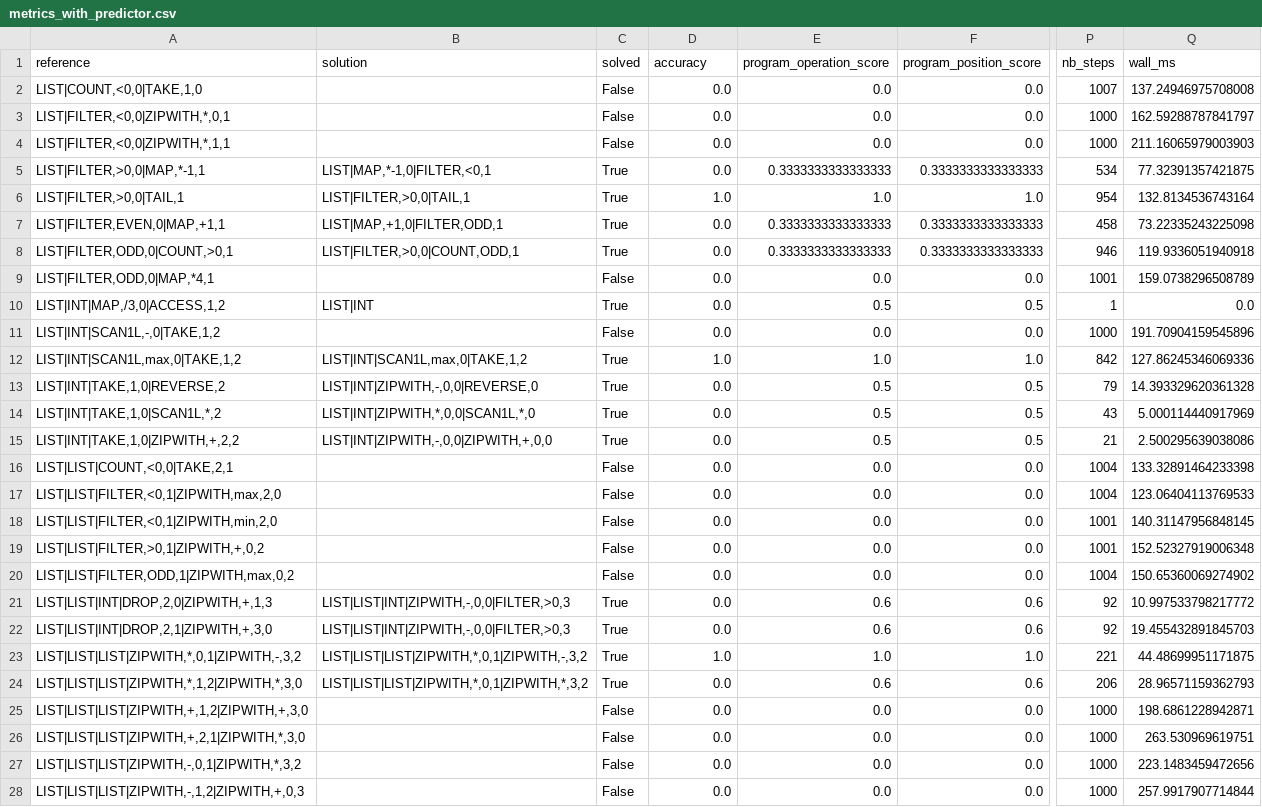
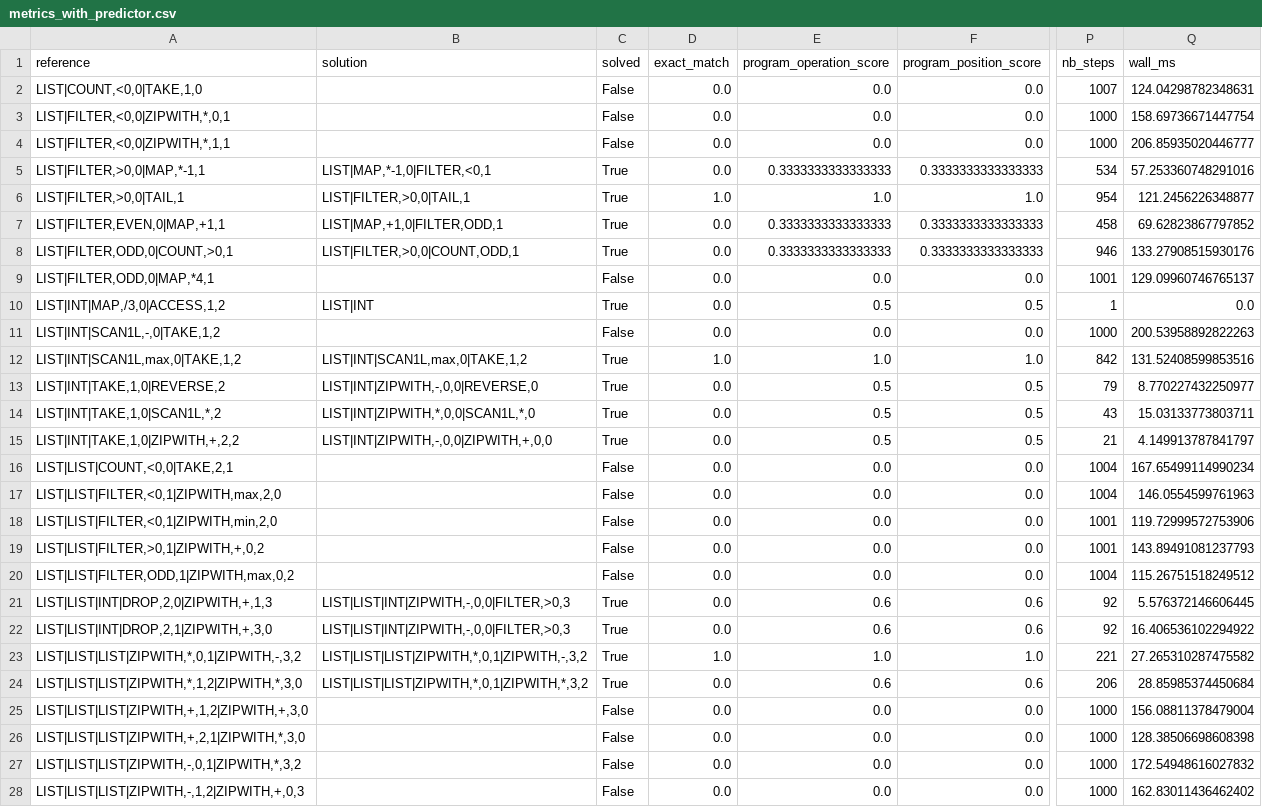
Before and after one commit to YOMILEONEL/deepcoder, a CSV file: deepcoder_pipeline/output/runs/T2_gas1000_epochs10_seed42/metrics_with_predictor.csv, drawn as a sheet; only a part is shown, gaps mark what is left out; the diff covers the shown part only; the diff names each change by its address in the sheet, - before the commit and + after, or states it on an @@ line.

```diff
--- a/deepcoder_pipeline/output/runs/T2_gas1000_epochs10_seed42/metrics_with_predictor.csv
+++ b/deepcoder_pipeline/output/runs/T2_gas1000_epochs10_seed42/metrics_with_predictor.csv
-D1: accuracy
+D1: exact_match
-Q2 (wall_ms): 137.24946975708008
+Q2 (wall_ms): 124.04298782348631
-Q3 (wall_ms): 162.59288787841797
+Q3 (wall_ms): 158.69736671447754
-Q4 (wall_ms): 211.16065979003903
+Q4 (wall_ms): 206.85935020446777
-Q5 (wall_ms): 77.32391357421875
+Q5 (wall_ms): 57.253360748291016
-Q6 (wall_ms): 132.8134536743164
+Q6 (wall_ms): 121.2456226348877
-Q7 (wall_ms): 73.22335243225098
+Q7 (wall_ms): 69.62823867797852
-Q8 (wall_ms): 119.9336051940918
+Q8 (wall_ms): 133.27908515930176
-Q9 (wall_ms): 159.0738296508789
+Q9 (wall_ms): 129.09960746765137
-Q11 (wall_ms): 191.70904159545896
+Q11 (wall_ms): 200.53958892822263
-Q12 (wall_ms): 127.86245346069336
+Q12 (wall_ms): 131.52408599853516
-Q13 (wall_ms): 14.393329620361328
+Q13 (wall_ms): 8.770227432250977
-Q14 (wall_ms): 5.000114440917969
+Q14 (wall_ms): 15.03133773803711
-Q15 (wall_ms): 2.500295639038086
+Q15 (wall_ms): 4.149913787841797
-Q16 (wall_ms): 133.32891464233398
+Q16 (wall_ms): 167.65499114990234
-Q17 (wall_ms): 123.06404113769533
+Q17 (wall_ms): 146.0554599761963
-Q18 (wall_ms): 140.31147956848145
+Q18 (wall_ms): 119.72999572753906
-Q19 (wall_ms): 152.52327919006348
+Q19 (wall_ms): 143.89491081237793
-Q20 (wall_ms): 150.65360069274902
+Q20 (wall_ms): 115.26751518249512
-Q21 (wall_ms): 10.997533798217772
+Q21 (wall_ms): 5.576372146606445
-Q22 (wall_ms): 19.455432891845703
+Q22 (wall_ms): 16.406536102294922
-Q23 (wall_ms): 44.48699951171875
+Q23 (wall_ms): 27.265310287475582
-Q24 (wall_ms): 28.96571159362793
+Q24 (wall_ms): 28.85985374450684
-Q25 (wall_ms): 198.6861228942871
+Q25 (wall_ms): 156.08811378479004
-Q26 (wall_ms): 263.530969619751
+Q26 (wall_ms): 128.38506698608398
-Q27 (wall_ms): 223.1483459472656
+Q27 (wall_ms): 172.54948616027832
-Q28 (wall_ms): 257.9917907714844
+Q28 (wall_ms): 162.83011436462402
```
Also changed, not shown: 73 edited cells elsewhere in this file, deepcoder_pipeline/output/runs/T2_gas1000_epochs10_seed42/metrics_no_predictor.csv, deepcoder_pipeline/output/runs/T2_gas1000_epochs10_seed42/solve_no_predictor.csv, 13 other files.
